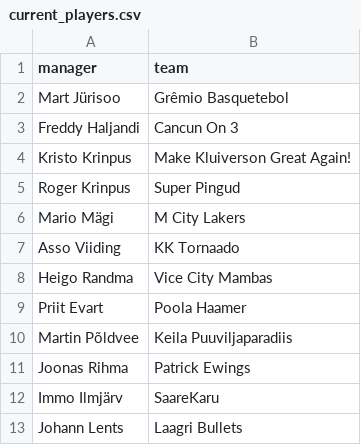
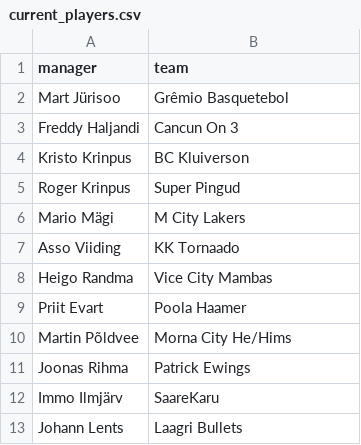
Before and after one commit to martj42/nba_fantasy, a CSV file: current_players.csv, drawn as a sheet.

```diff
--- a/current_players.csv
+++ b/current_players.csv
@@ -3,3 +3,3 @@ manager,team
 "Freddy Haljandi","Cancun On 3"
-"Kristo Krinpus","Make Kluiverson Great Again!"
+"Kristo Krinpus","BC Kluiverson"
 "Roger Krinpus","Super Pingud"
@@ -9,3 +9,3 @@ manager,team
 "Priit Evart","Poola Haamer"
-"Martin Põldvee","Keila Puuviljaparadiis"
+"Martin Põldvee","Morna City He/Hims"
 "Joonas Rihma","Patrick Ewings"
```
Also changed, not shown: trades.csv, 2 other files.
